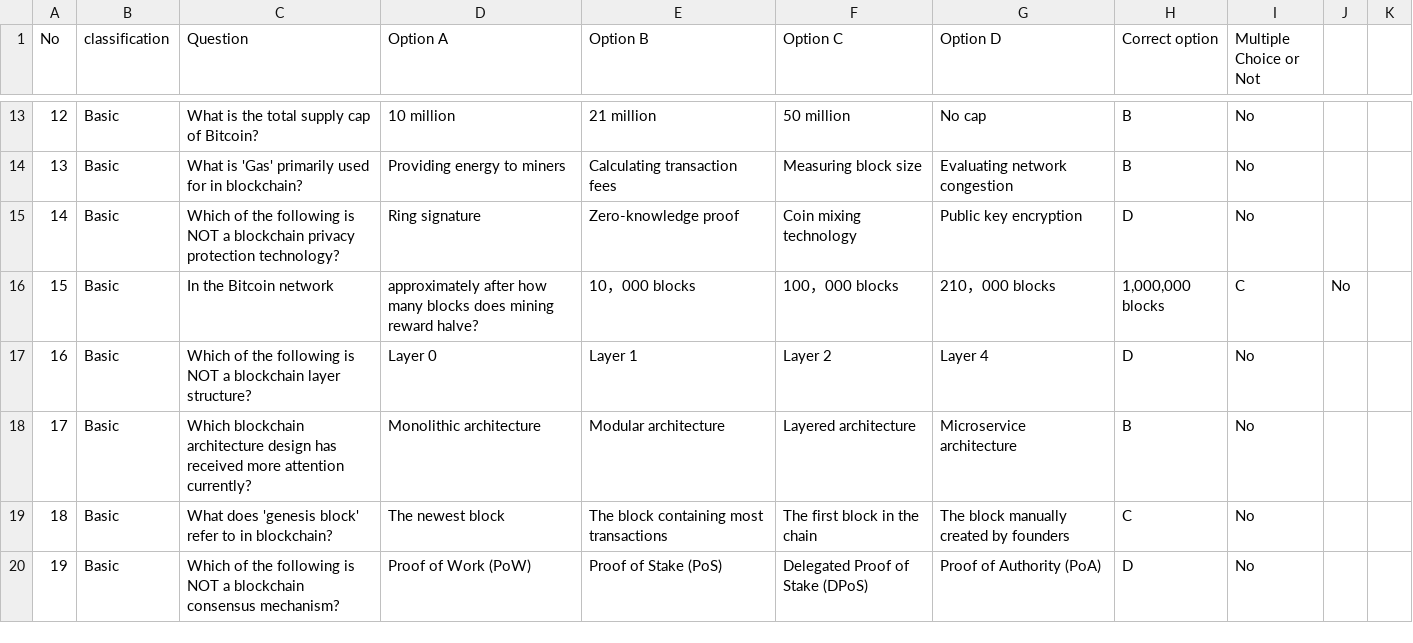
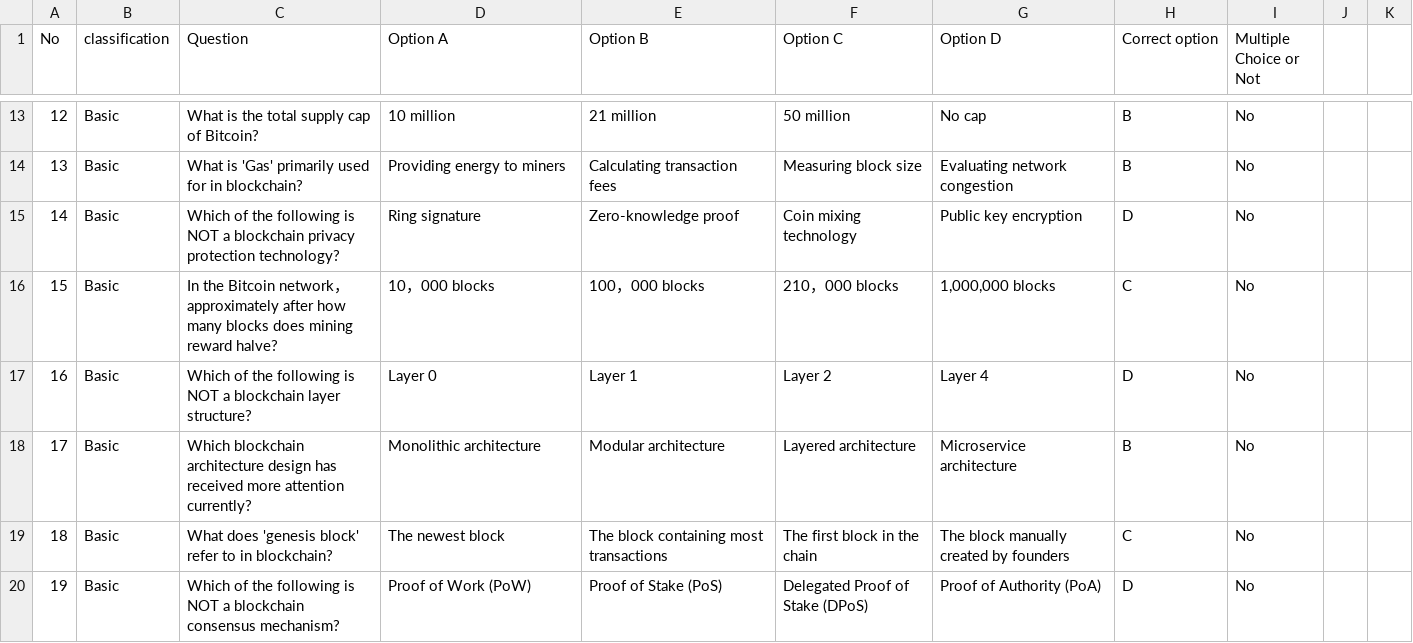
Before and after one commit to DMindAI/DMind-Benchmark, a CSV file: test_data/objective/Blockchain_Fundamentals_benchmark.csv, drawn as a sheet; only a part is shown, gaps mark what is left out.

Commit message:
update

```diff
--- a/test_data/objective/Blockchain_Fundamentals_benchmark.csv
+++ b/test_data/objective/Blockchain_Fundamentals_benchmark.csv
@@ -15,3 +15,3 @@ No,classification,Question,Option A,Option B,Option C,Option D,Correct option,Mu
 14,Basic,Which of the following is NOT a blockchain privacy protection technology?,Ring signature,Zero-knowledge proof,Coin mixing technology,Public key encryption,D,No
-15,Basic,In the Bitcoin network, approximately after how many blocks does mining reward halve?,10，000 blocks,100，000 blocks,210，000 blocks,"1,000,000 blocks",C,No
+15,Basic,In the Bitcoin network， approximately after how many blocks does mining reward halve?,10，000 blocks,100，000 blocks,210，000 blocks,"1,000,000 blocks",C,No
 16,Basic,Which of the following is NOT a blockchain layer structure?,Layer 0,Layer 1,Layer 2,Layer 4,D,No
```
